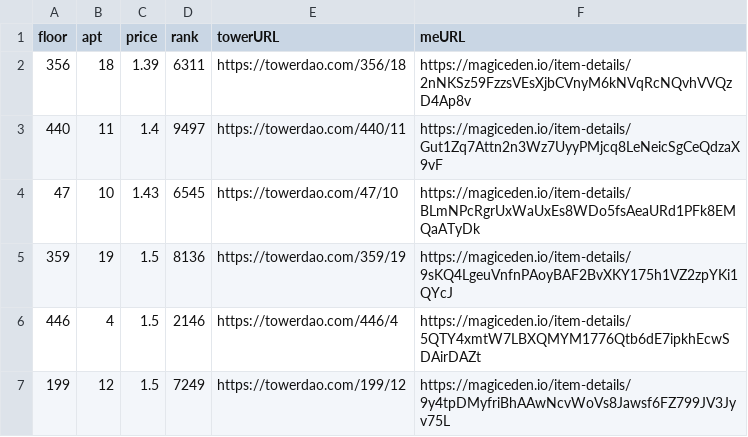
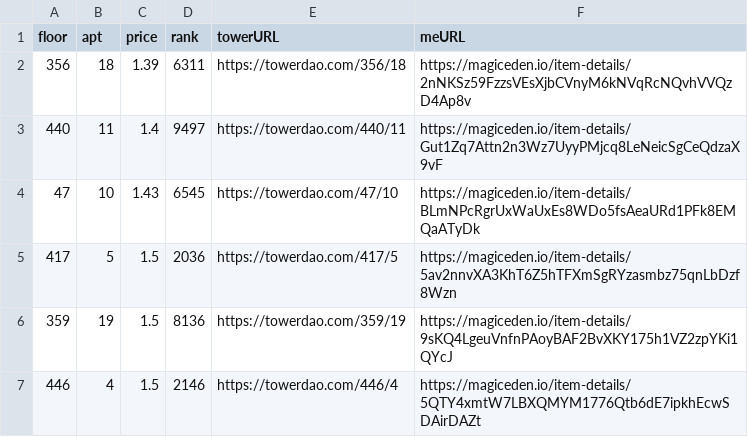
Before and after one commit to braposo/thetower-monitor, a CSV file: data-magiceden.csv, drawn as a sheet; only a part is shown; the shorter side is filled out with more unchanged rows.

Commit message:
Flat: latest data (2021-11-28T10:19:38.130Z) {   "date": "2021-11-28T10:19:38.130Z",   "files": [     {       "name": "data-magiceden.csv",       "deltaBytes": 122,       "source": "https://api-mainnet.magiceden.io/rpc/getListedNFTsByQuery?q=%7B%22%24match%22%3A%7B%22collectionSymbol%22%3A%22the_tower%22%7D%2C%22%24sort%22%3A%7B%22takerAmount%22%3A1%2C%22createdAt%22%3A-1%7D%7D"     },     {       "name": "data-solanart.csv",       "deltaBytes": 2,       "source": "https://qzlsklfacc.medianetwork.cloud/nft_for_sale?collection=thetower"     },     {       "name": "top-picks-solanart.csv",       "deltaBytes": 5,       "source": "https://qzlsklfacc.medianetwork.cloud/nft_for_sale?collection=thetower"     }   ] }

```diff
--- a/data-magiceden.csv
+++ b/data-magiceden.csv
@@ -4,2 +4,3 @@ floor,apt,price,rank,towerURL,meURL
 47,10,1.43,6545,https://towerdao.com/47/10,https://magiceden.io/item-details/BLmNPcRgrUxWaUxEs8WDo5fsAeaURd1PFk8EMQaATyDk
+417,5,1.5,2036,https://towerdao.com/417/5,https://magiceden.io/item-details/5av2nnvXA3KhT6Z5hTFXmSgRYzasmbz75qnLbDzf8Wzn
 359,19,1.5,8136,https://towerdao.com/359/19,https://magiceden.io/item-details/9sKQ4LgeuVnfnPAoyBAF2BvXKY175h1VZ2zpYKi1QYcJ
```
Also changed, not shown: data-solanart.csv, top-picks-solanart.csv.
